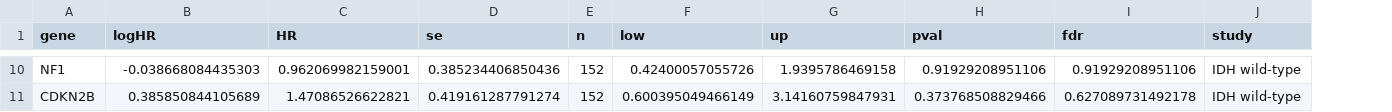
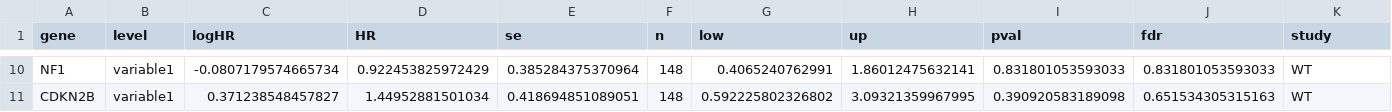
Before and after one commit to wanglab-cns/cns-ngs-clinical, a CSV file: result/assoc/mutation & clinical/cox_os_wt_mv.csv, drawn as a sheet; only a part is shown, gaps mark what is left out; addresses are those after the commit; the diff covers the shown part only; the diff names each change by its address in the sheet, - before the commit and + after, or states it on an @@ line.

```diff
--- a/result/assoc/mutation & clinical/cox_os_wt_mv.csv
+++ b/result/assoc/mutation & clinical/cox_os_wt_mv.csv
+column B (level), rows 10-11: variable1 | variable1
-C10 (logHR): -0.038668084435303
+C10 (logHR): -0.0807179574665734
-D10 (HR): 0.962069982159001
+D10 (HR): 0.922453825972429
-E10 (se): 0.385234406850436
+E10 (se): 0.385284375370964
-F10:F11 (n): 152
+F10:F11 (n): 148
-G10 (low): 0.42400057055726
+G10 (low): 0.4065240762991
-H10 (up): 1.9395786469158
+H10 (up): 1.86012475632141
-I10 (pval): 0.91929208951106
+I10 (pval): 0.831801053593033
-J10 (fdr): 0.91929208951106
+J10 (fdr): 0.831801053593033
-K10:K11 (study): IDH wild-type
+K10:K11 (study): WT
-C11 (logHR): 0.385850844105689
+C11 (logHR): 0.371238548457827
-D11 (HR): 1.47086526622821
+D11 (HR): 1.44952881501034
-E11 (se): 0.419161287791274
+E11 (se): 0.418694851089051
-G11 (low): 0.600395049466149
+G11 (low): 0.592225802326802
-H11 (up): 3.14160759847931
+H11 (up): 3.09321359967995
-I11 (pval): 0.373768508829466
+I11 (pval): 0.390920583189098
-J11 (fdr): 0.627089731492178
+J11 (fdr): 0.651534305315163
```
Also changed, not shown: 72 edited cells elsewhere in this file, result/assoc/mutation & clinical/cox_os_all_mv.csv, result/assoc/mutation & clinical/cox_os_mut_mv.csv, 9 other files.
